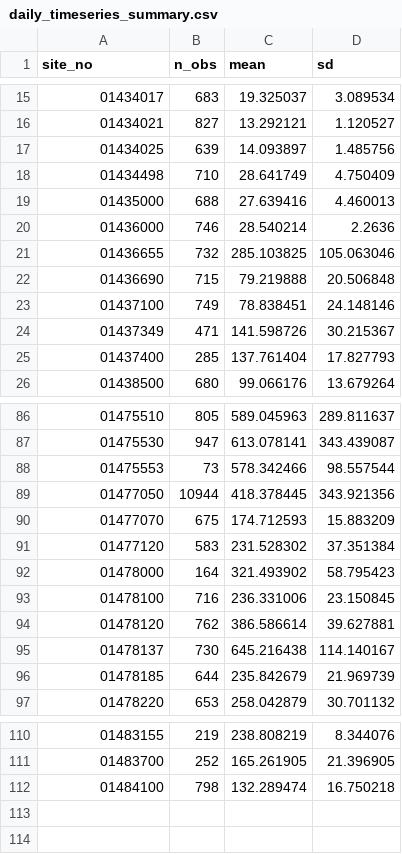
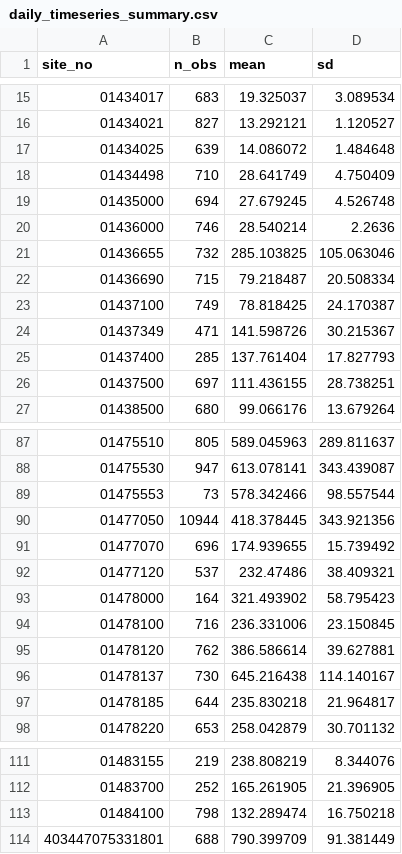
Before and after one commit to USGS-R/drb-inland-salinity-ml, a CSV file: 3_visualize/log/daily_timeseries_summary.csv, drawn as a sheet; only a part is shown, gaps mark what is left out; the diff covers the shown part only.

```diff
--- a/3_visualize/log/daily_timeseries_summary.csv
+++ b/3_visualize/log/daily_timeseries_summary.csv
@@ -16,11 +16,12 @@ site_no,n_obs,mean,sd
 01434021,827,13.292121,1.120527
-01434025,639,14.093897,1.485756
+01434025,639,14.086072,1.484648
 01434498,710,28.641749,4.750409
-01435000,688,27.639416,4.460013
+01435000,694,27.679245,4.526748
 01436000,746,28.540214,2.2636
 01436655,732,285.103825,105.063046
-01436690,715,79.219888,20.506848
-01437100,749,78.838451,24.148146
+01436690,715,79.218487,20.508334
+01437100,749,78.818425,24.170387
 01437349,471,141.598726,30.215367
 01437400,285,137.761404,17.827793
+01437500,697,111.436155,28.738251
 01438500,680,99.066176,13.679264
@@ -89,4 +90,4 @@ site_no,n_obs,mean,sd
 01477050,10944,418.378445,343.921356
-01477070,675,174.712593,15.883209
-01477120,583,231.528302,37.351384
+01477070,696,174.939655,15.739492
+01477120,537,232.47486,38.409321
 01478000,164,321.493902,58.795423
@@ -95,3 +96,3 @@ site_no,n_obs,mean,sd
 01478137,730,645.216438,114.140167
-01478185,644,235.842679,21.969739
+01478185,644,235.830218,21.964817
 01478220,653,258.042879,30.701132
@@ -112 +113,2 @@ site_no,n_obs,mean,sd
 01484100,798,132.289474,16.750218
+403447075331801,688,790.399709,91.381449
```
Also changed, not shown: 20 edited cells elsewhere in this file, 3_visualize/log/daily_timeseries_ind.csv, 3_visualize/log/inst_timeseries_ind.csv, 4 other files.
